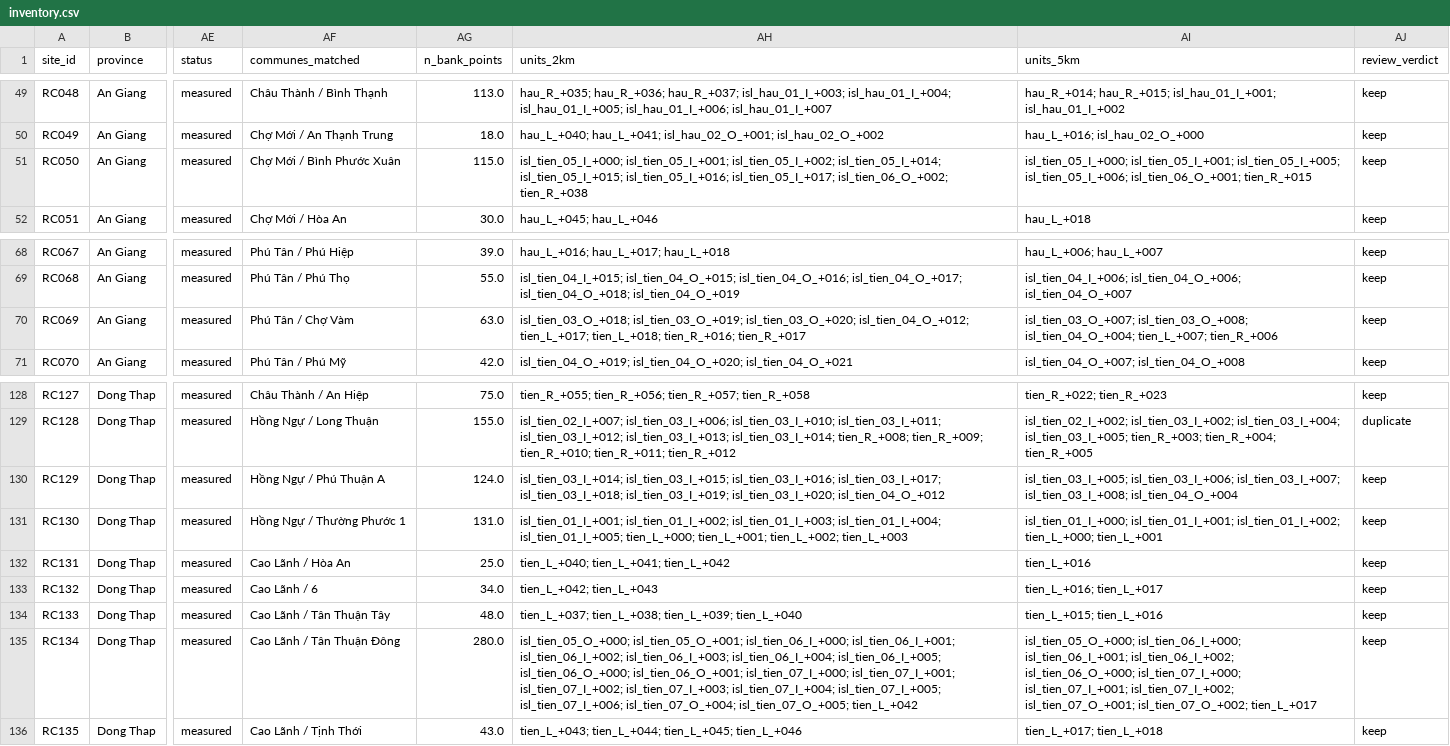
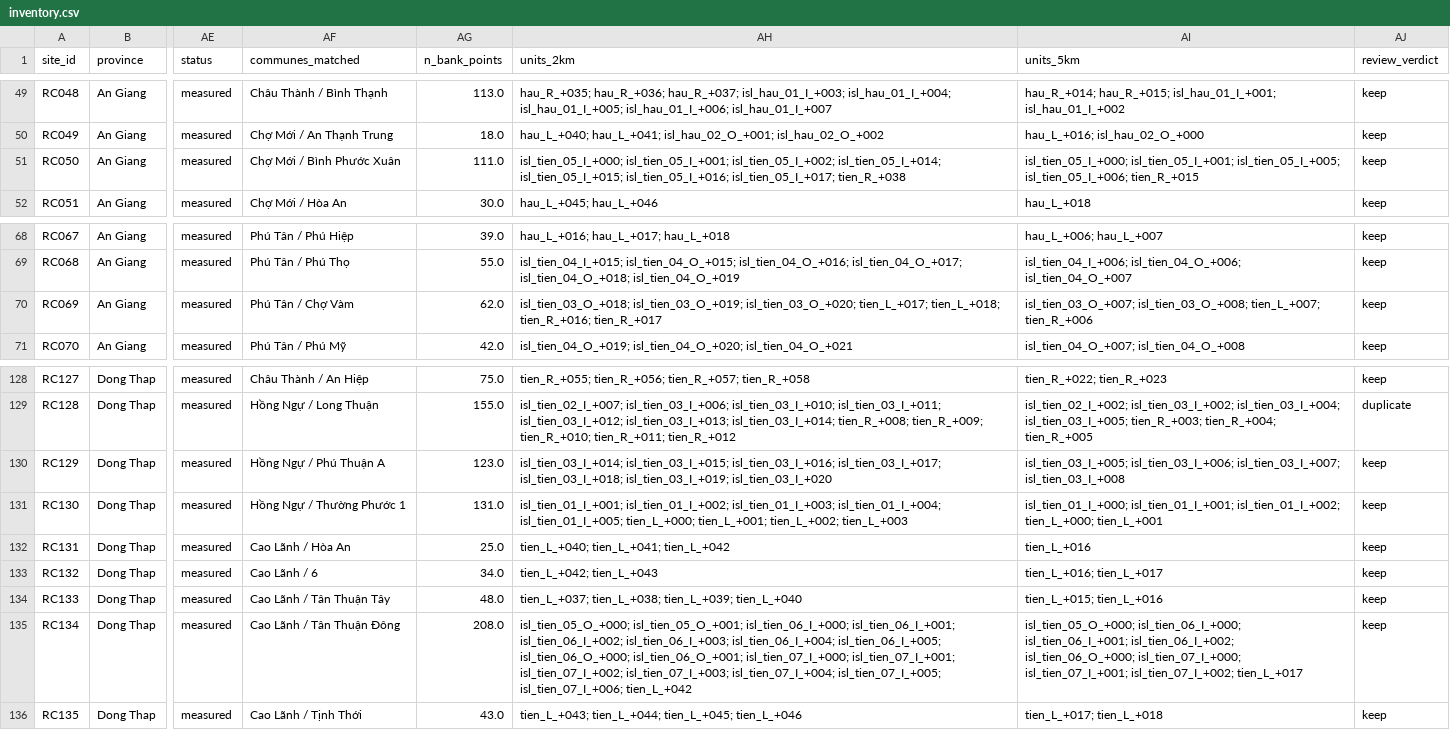
Before and after one commit to tronghia256-EdgeAI/mekong-bankline-forecast, a CSV file: data/hotspots/inventory.csv, drawn as a sheet; only a part is shown, gaps mark what is left out; the diff names each change by its address in the sheet, - before the commit and + after, or states it on an @@ line.

Commit message:
Inventory unit lists after deviation 5 (four commune rows lose duplicated island units)

```diff
--- a/data/hotspots/inventory.csv
+++ b/data/hotspots/inventory.csv
-AG51 (n_bank_points): 115.0
+AG51 (n_bank_points): 111.0
-AH51 (units_2km): …isl_tien_05_I_+016; isl_tien_05_I_+017; isl_tien_06_O_+002; tien_R_+038
+AH51 (units_2km): …isl_tien_05_I_+016; isl_tien_05_I_+017; tien_R_+038
-AI51 (units_5km): …isl_tien_05_I_+005; isl_tien_05_I_+006; isl_tien_06_O_+001; tien_R_+015
+AI51 (units_5km): …isl_tien_05_I_+005; isl_tien_05_I_+006; tien_R_+015
-AG70 (n_bank_points): 63.0
+AG70 (n_bank_points): 62.0
-AH70 (units_2km): …isl_tien_03_O_+019; isl_tien_03_O_+020; isl_tien_04_O_+012; tien_L_+017; tien_L_+018;…
+AH70 (units_2km): …isl_tien_03_O_+019; isl_tien_03_O_+020; tien_L_+017; tien_L_+018;…
-AI70 (units_5km): isl_tien_03_O_+007; isl_tien_03_O_+008; isl_tien_04_O_+004; tien_L_+007; tien_R_+006
+AI70 (units_5km): isl_tien_03_O_+007; isl_tien_03_O_+008; tien_L_+007; tien_R_+006
-AG130 (n_bank_points): 124.0
+AG130 (n_bank_points): 123.0
-AH130 (units_2km): …isl_tien_03_I_+018; isl_tien_03_I_+019; isl_tien_03_I_+020; isl_tien_04_O_+012
+AH130 (units_2km): …isl_tien_03_I_+018; isl_tien_03_I_+019; isl_tien_03_I_+020
-AI130 (units_5km): …isl_tien_03_I_+006; isl_tien_03_I_+007; isl_tien_03_I_+008; isl_tien_04_O_+004
+AI130 (units_5km): …isl_tien_03_I_+006; isl_tien_03_I_+007; isl_tien_03_I_+008
-AG135 (n_bank_points): 280.0
+AG135 (n_bank_points): 208.0
-AH135 (units_2km): …isl_tien_07_I_+005; isl_tien_07_I_+006; isl_tien_07_O_+004; isl_tien_07_O_+005; tien_L_+042
+AH135 (units_2km): …isl_tien_07_I_+005; isl_tien_07_I_+006; tien_L_+042
-AI135 (units_5km): …isl_tien_07_I_+001; isl_tien_07_I_+002; isl_tien_07_O_+001; isl_tien_07_O_+002; tien_L_+017
+AI135 (units_5km): …isl_tien_07_I_+001; isl_tien_07_I_+002; tien_L_+017
```
Also changed, not shown: data/hotspots/inventory_draft.csv.
